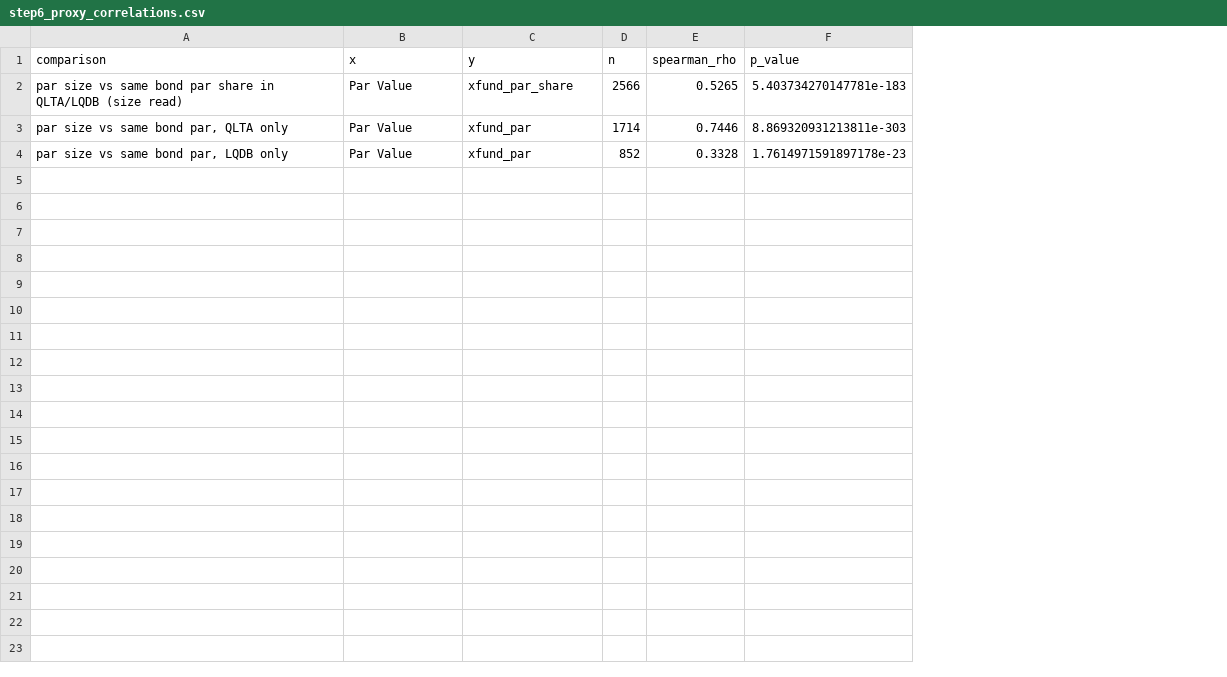
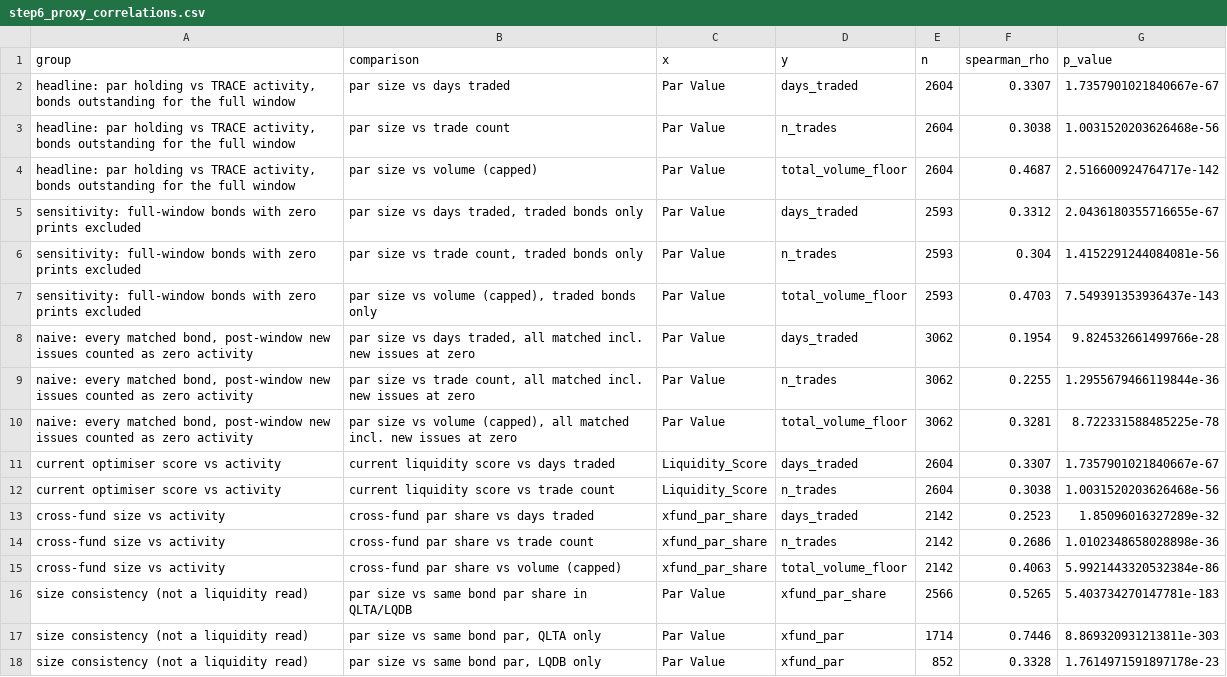
Before and after one commit to Mustafa-Q/corporate-bond-etf, a CSV file: output/step6/step6_proxy_correlations.csv, drawn as a sheet; addresses are those after the commit; the diff names each change by its address in the sheet, - before the commit and + after, or states it on an @@ line.

```diff
--- a/output/step6/step6_proxy_correlations.csv
+++ b/output/step6/step6_proxy_correlations.csv
+column A (group), rows 16-18: all size consistency (not a liquidity read)
+row 2: headline: par holding vs TRACE activity, bonds outstanding for the full window | par size vs days traded | Par Value | days_traded | 2604 | 0.3307 | 1.7357901021840667e-67
+row 3: headline: par holding vs TRACE activity, bonds outstanding for the full window | par size vs trade count | Par Value | n_trades | 2604 | 0.3038 | 1.0031520203626468e-56
+row 4: headline: par holding vs TRACE activity, bonds outstanding for the full window | par size vs volume (capped) | Par Value | total_volume_floor | 2604 | 0.4687 | 2.516600924764717e-142
+row 5: sensitivity: full-window bonds with zero prints excluded | par size vs days traded, traded bonds only | Par Value | days_traded | 2593 | 0.3312 | 2.0436180355716655e-67
+row 6: sensitivity: full-window bonds with zero prints excluded | par size vs trade count, traded bonds only | Par Value | n_trades | 2593 | 0.304 | 1.4152291244084081e-56
+row 7: sensitivity: full-window bonds with zero prints excluded | par size vs volume (capped), traded bonds only | Par Value | total_volume_floor | 2593 | 0.4703 | 7.549391353936437e-143
+row 8: naive: every matched bond, post-window new issues counted as zero activity | par size vs days traded, all matched incl. new issues at zero | Par Value | days_traded | 3062 | 0.1954 | 9.824532661499766e-28
+row 9: naive: every matched bond, post-window new issues counted as zero activity | par size vs trade count, all matched incl. new issues at zero | Par Value | n_trades | 3062 | 0.2255 | 1.2955679466119844e-36
+row 10: naive: every matched bond, post-window new issues counted as zero activity | par size vs volume (capped), all matched incl. new issues at zero | Par Value | total_volume_floor | 3062 | 0.3281 | 8.722331588485225e-78
+row 11: current optimiser score vs activity | current liquidity score vs days traded | Liquidity_Score | days_traded | 2604 | 0.3307 | 1.7357901021840667e-67
+row 12: current optimiser score vs activity | current liquidity score vs trade count | Liquidity_Score | n_trades | 2604 | 0.3038 | 1.0031520203626468e-56
+row 13: cross-fund size vs activity | cross-fund par share vs days traded | xfund_par_share | days_traded | 2142 | 0.2523 | 1.85096016327289e-32
+row 14: cross-fund size vs activity | cross-fund par share vs trade count | xfund_par_share | n_trades | 2142 | 0.2686 | 1.0102348658028898e-36
+row 15: cross-fund size vs activity | cross-fund par share vs volume (capped) | xfund_par_share | total_volume_floor | 2142 | 0.4063 | 5.9921443320532384e-86
-B16 (comparison): …in QLTA/LQDB (size read)
+B16 (comparison): …in QLTA/LQDB
```
Also changed, not shown: 18 other files.
